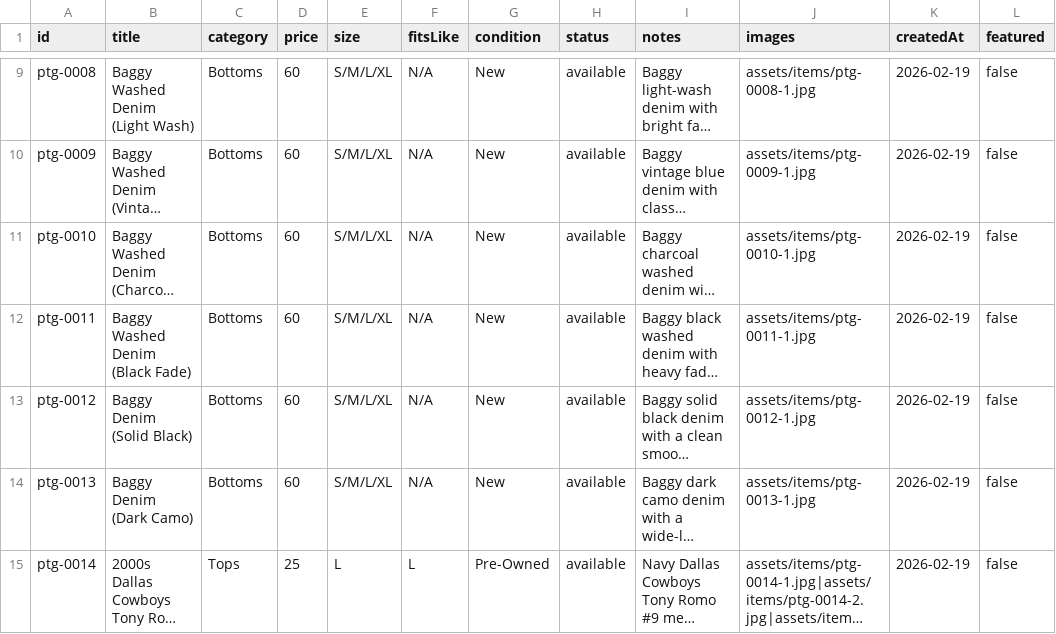
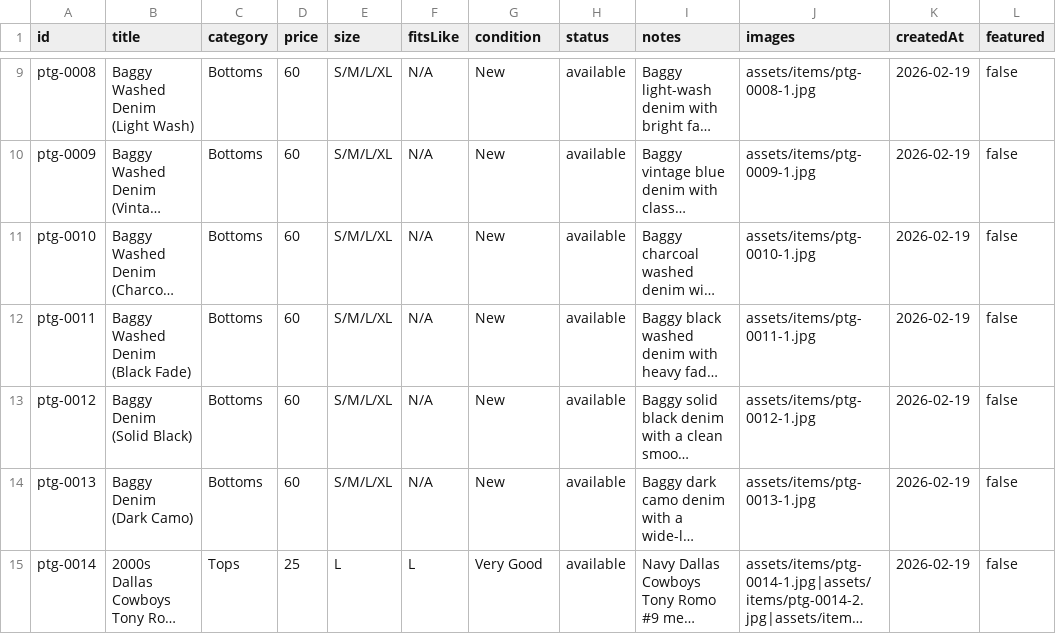
Before and after one commit to timiafolabi/Perle, a CSV file: data/items.csv, drawn as a sheet; only a part is shown, gaps mark what is left out; long unchanged cells end in …; the diff names each change by its address in the sheet, - before the commit and + after, or states it on an @@ line.

Commit message:
Update items.csv

```diff
--- a/data/items.csv
+++ b/data/items.csv
-G15 (condition): Pre-Owned
+G15 (condition): Very Good
```
